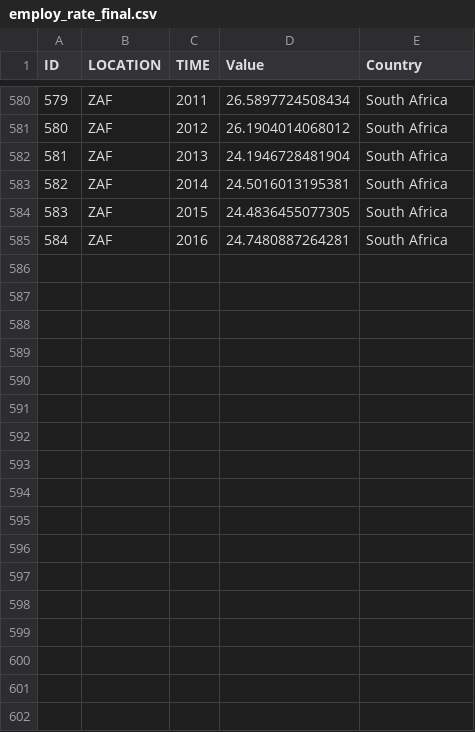
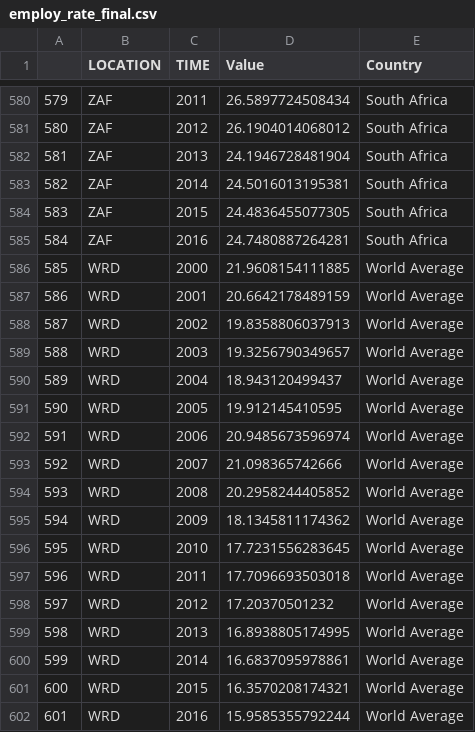
Before and after one commit to alimahad/vis_final_project, a CSV file: FinalProjectD3/src/data/employ_rate_final.csv, drawn as a sheet; only a part is shown, gaps mark what is left out; the diff names each change by its address in the sheet, - before the commit and + after, or states it on an @@ line.

Commit message:
added world average

```diff
--- a/FinalProjectD3/src/data/employ_rate_final.csv
+++ b/FinalProjectD3/src/data/employ_rate_final.csv
@@ column A renumbered in row 1 @@
+row 586: 585 | WRD | 2000 | 21.9608154111885 | World Average
+row 587: 586 | WRD | 2001 | 20.6642178489159 | World Average
+row 588: 587 | WRD | 2002 | 19.8358806037913 | World Average
+row 589: 588 | WRD | 2003 | 19.3256790349657 | World Average
+row 590: 589 | WRD | 2004 | 18.943120499437 | World Average
+row 591: 590 | WRD | 2005 | 19.912145410595 | World Average
+row 592: 591 | WRD | 2006 | 20.9485673596974 | World Average
+row 593: 592 | WRD | 2007 | 21.098365742666 | World Average
+row 594: 593 | WRD | 2008 | 20.2958244405852 | World Average
+row 595: 594 | WRD | 2009 | 18.1345811174362 | World Average
+row 596: 595 | WRD | 2010 | 17.7231556283645 | World Average
+row 597: 596 | WRD | 2011 | 17.7096693503018 | World Average
+row 598: 597 | WRD | 2012 | 17.20370501232 | World Average
+row 599: 598 | WRD | 2013 | 16.8938805174995 | World Average
+row 600: 599 | WRD | 2014 | 16.6837095978861 | World Average
+row 601: 600 | WRD | 2015 | 16.3570208174321 | World Average
+row 602: 601 | WRD | 2016 | 15.9585355792244 | World Average
```
Also changed, not shown: 3 other files.
